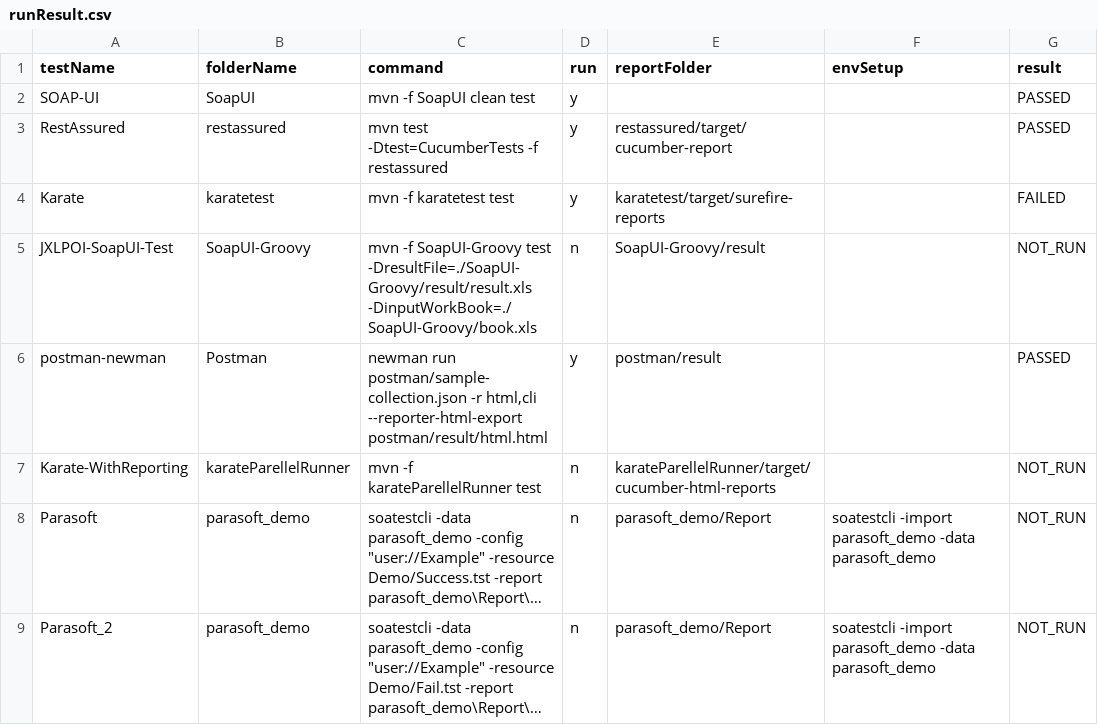
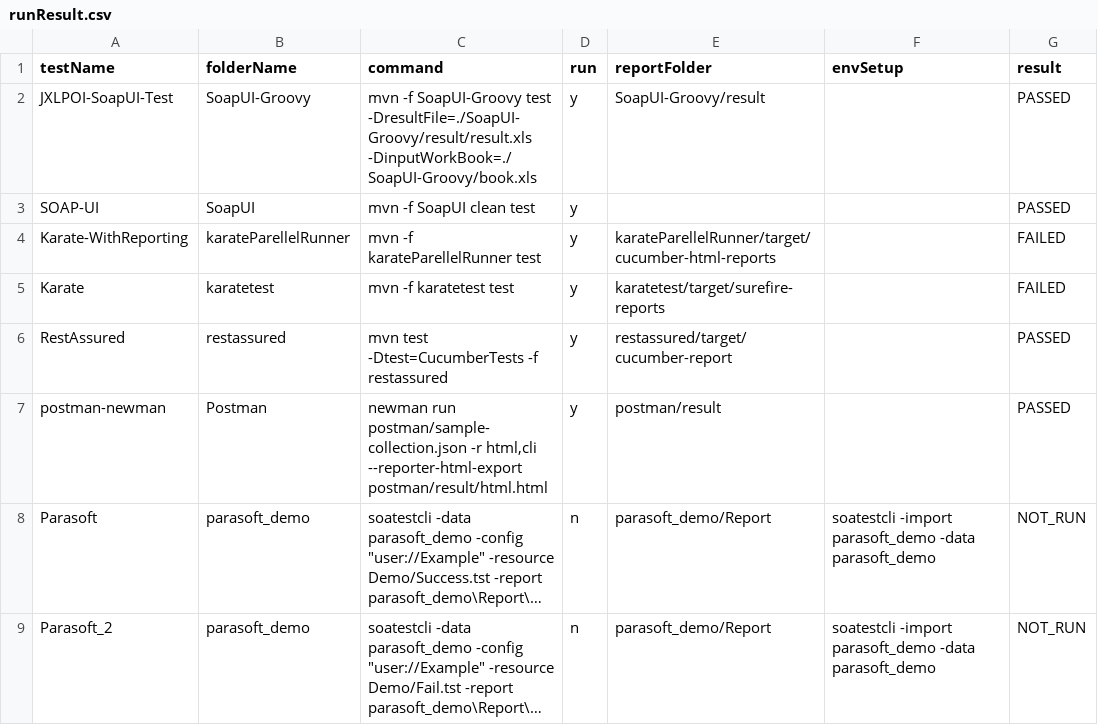
Before and after one commit to abhishekchh/dump_files, a CSV file: runResult.csv, drawn as a sheet; long unchanged cells end in …; removed rows and columns are numbered as before the commit, all else as after; the diff names each change by its address in the sheet, - before the commit and + after, or states it on an @@ line.

Commit message:
checking in run result from jenkins-Automation-TestRunner-61

```diff
--- a/runResult.csv
+++ b/runResult.csv
+row 2: JXLPOI-SoapUI-Test | SoapUI-Groovy | mvn -f SoapUI-Groovy test -DresultFile=./SoapUI-Groovy/result/result.xls -DinputWorkBook=./SoapUI-Groovy/book.xls | y | SoapUI-Groovy/result |  | PASSED
+row 4: Karate-WithReporting | karateParellelRunner | mvn -f karateParellelRunner test | y | karateParellelRunner/target/cucumber-html-reports |  | FAILED
@@ row 4 moved to row 5: Karate @@
-row 5: JXLPOI-SoapUI-Test | SoapUI-Groovy | mvn -f SoapUI-Groovy test -DresultFile=./SoapUI-Groovy/result/result.xls -DinputWorkBook=./SoapUI-Groovy/book.xls | n | SoapUI-Groovy/result |  | NOT_RUN
-row 7: Karate-WithReporting | karateParellelRunner | mvn -f karateParellelRunner test | n | karateParellelRunner/target/cucumber-html-reports |  | NOT_RUN
```
Also changed, not shown: 38 other files.
